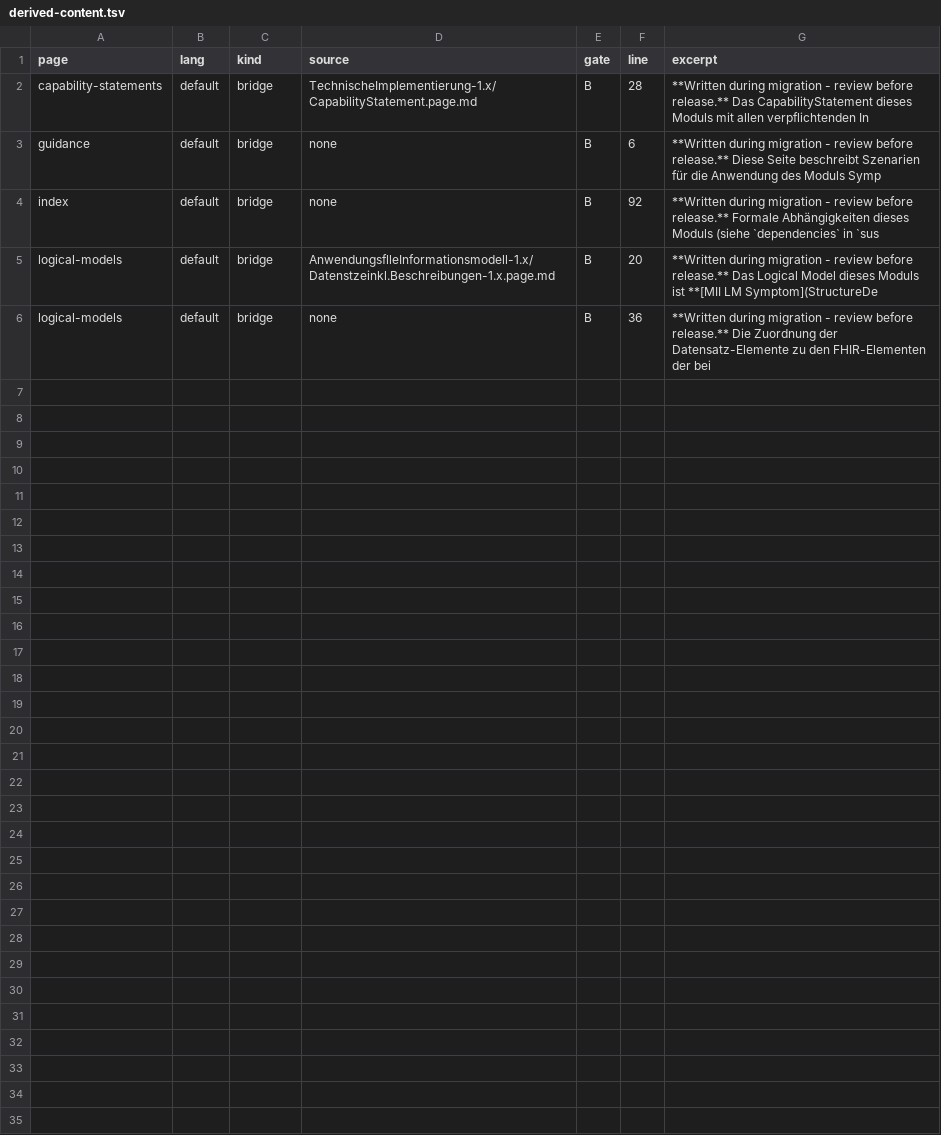
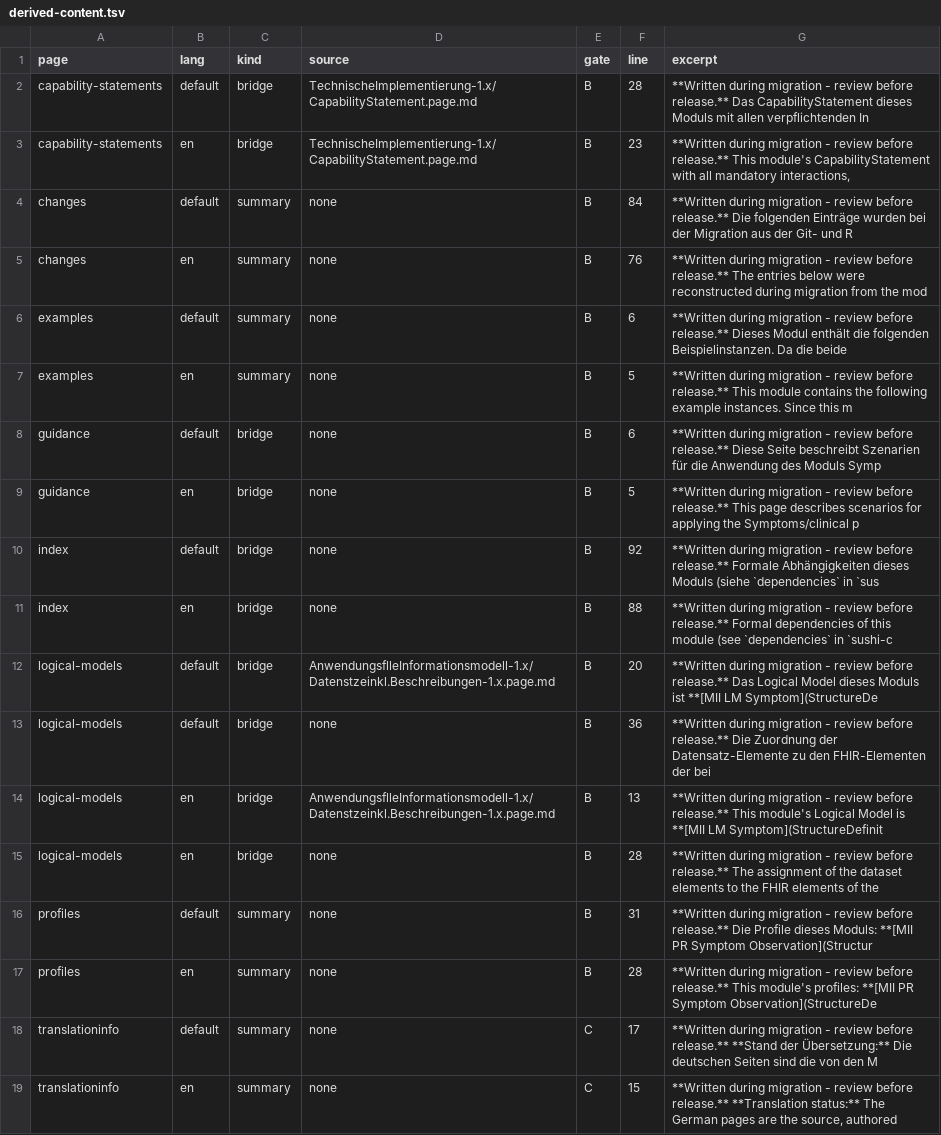
Before and after one commit to medizininformatik-initiative/kerndatensatzmodul-symptome, a TSV file: migration-log/derived-content.tsv, drawn as a sheet; the diff names each change by its address in the sheet, - before the commit and + after, or states it on an @@ line.

Commit message:
feat(migration): English translations (DE-first inversion) + page-title .po
- 11 EN pages machine-translated from the German defaults, each marked
  TODO:REVIEW for Gate C (index uses the source's own EN figure
  18_Abbildung_Symptome_en.jpg); EN intro-notes carry the same GENERATED
  tables (resource element texts are German - resources are not translated)
- DERIVED markers mirrored into every EN twin; derived-scan: 18 markers,
  0 findings, exit 0
- input/translations/en/ImplementationGuide-mii-ig-symptom.po generated from
  the SUSHI IG resource (14/15 seeded, toc unit hand-filled)
- venue change recorded: branch + PR land in-place in
  medizininformatik-initiative/kerndatensatzmodul-symptome (user decision;
  org/repo references corrected, catalog/archive references preserved)

```diff
--- a/migration-log/derived-content.tsv
+++ b/migration-log/derived-content.tsv
+row 3: capability-statements | en | bridge | TechnischeImplementierung-1.x/CapabilityStatement.page.md | B | 23 | **Written during migration - review before release.** This module's CapabilityStatement with all mandatory interactions,
+row 4: changes | default | summary | none | B | 84 | **Written during migration - review before release.** Die folgenden Einträge wurden bei der Migration aus der Git- und R
+row 5: changes | en | summary | none | B | 76 | **Written during migration - review before release.** The entries below were reconstructed during migration from the mod
+row 6: examples | default | summary | none | B | 6 | **Written during migration - review before release.** Dieses Modul enthält die folgenden Beispielinstanzen. Da die beide
+row 7: examples | en | summary | none | B | 5 | **Written during migration - review before release.** This module contains the following example instances. Since this m
+row 9: guidance | en | bridge | none | B | 5 | **Written during migration - review before release.** This page describes scenarios for applying the Symptoms/clinical p
+row 11: index | en | bridge | none | B | 88 | **Written during migration - review before release.** Formal dependencies of this module (see `dependencies` in `sushi-c
+row 14: logical-models | en | bridge | AnwendungsflleInformationsmodell-1.x/Datenstzeinkl.Beschreibungen-1.x.page.md | B | 13 | **Written during migration - review before release.** This module's Logical Model is **[MII LM Symptom](StructureDefinit
+row 15: logical-models | en | bridge | none | B | 28 | **Written during migration - review before release.** The assignment of the dataset elements to the FHIR elements of the
+row 16: profiles | default | summary | none | B | 31 | **Written during migration - review before release.** Die Profile dieses Moduls: **[MII PR Symptom Observation](Structur
+row 17: profiles | en | summary | none | B | 28 | **Written during migration - review before release.** This module's profiles: **[MII PR Symptom Observation](StructureDe
+row 18: translationinfo | default | summary | none | C | 17 | **Written during migration - review before release.** **Stand der Übersetzung:** Die deutschen Seiten sind die von den M
+row 19: translationinfo | en | summary | none | C | 15 | **Written during migration - review before release.** **Translation status:** The German pages are the source, authored
```
Also changed, not shown: 23 other files.
